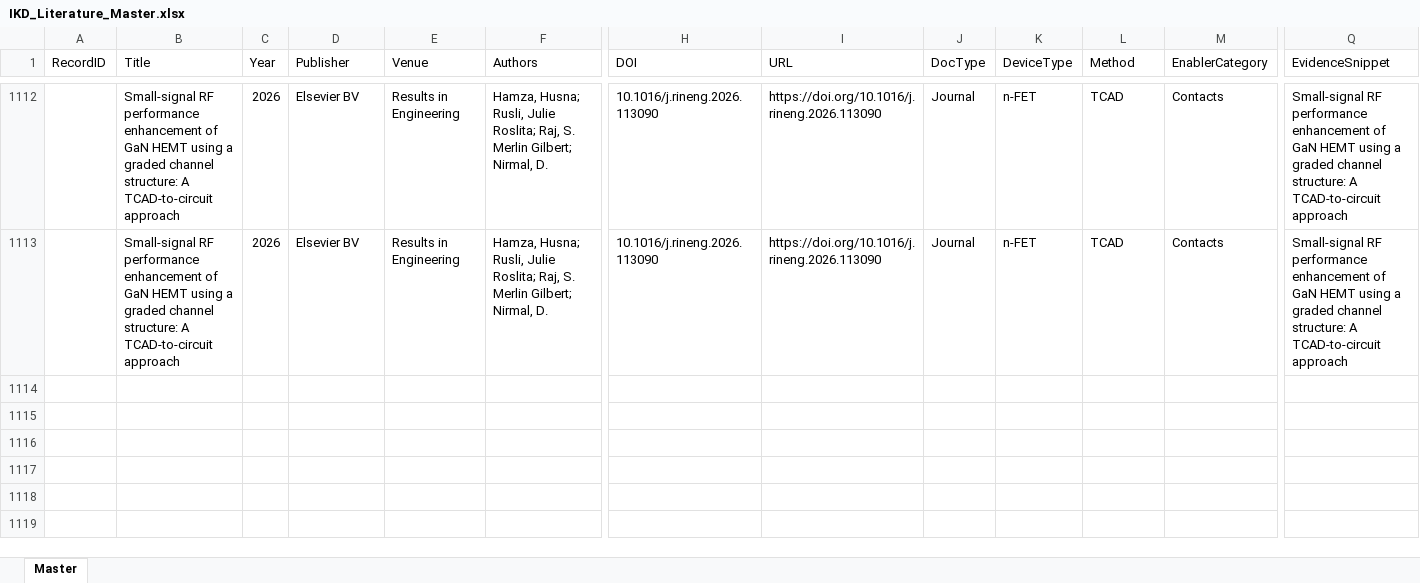
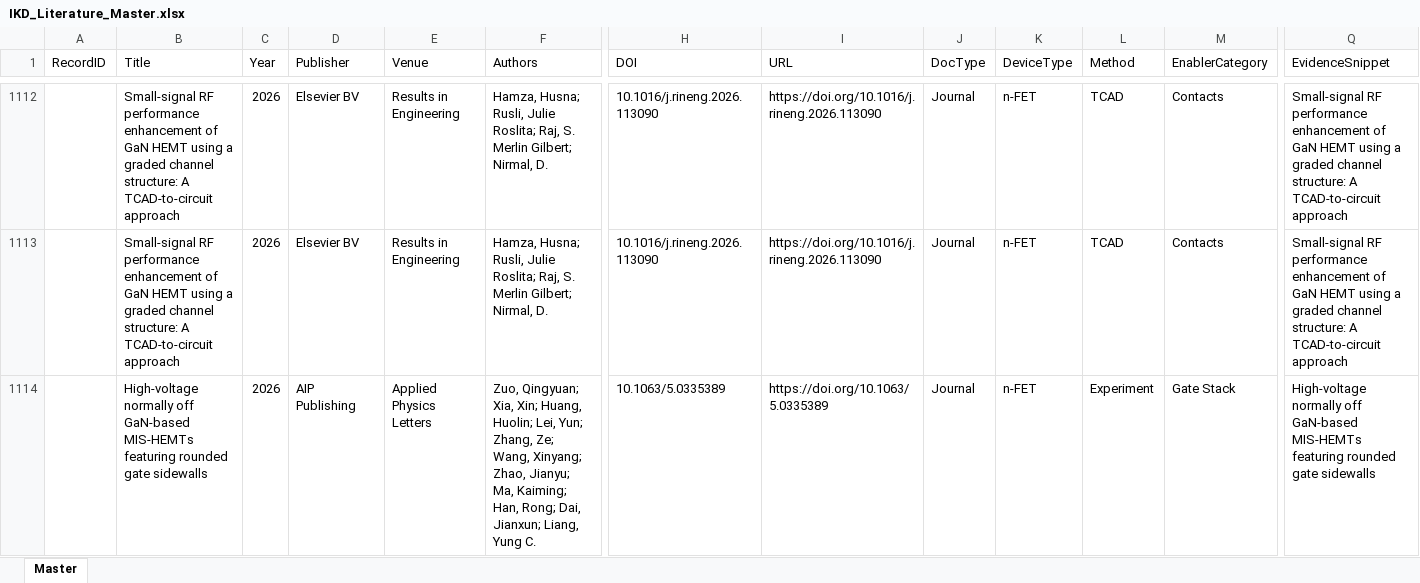
Before and after one commit to kainlulow/IKD_GaN_CMOS, an Excel workbook: 01_literature/IKD_Literature_Master.xlsx, sheet Master, drawn as a sheet; only a part is shown, gaps mark what is left out; values as stored, in another font and other column widths than the file's, no borders; rows hold the shown columns only; the diff names each change by its address in the sheet, - before the commit and + after, or states it on an @@ line.

```diff
--- a/01_literature/IKD_Literature_Master.xlsx (sheet Master)
+++ b/01_literature/IKD_Literature_Master.xlsx (sheet Master)
+row 1114:  | High-voltage normally off GaN-based MIS-HEMTs featuring rounded gate sidewalls | 2026 | AIP Publishing | Applied Physics Letters | Zuo, Qingyuan; Xia, Xin; Huang, Huolin; Lei, Yun; Zhang, Ze; Wang, Xinyang; Zhao, Jianyu; Ma, Kaiming; Han, Rong; Dai, Jianxun; Liang, Yung C. | 10.1063/5.0335389 | https://doi.org/10.1063/5.0335389 | Journal | n-FET | Experiment | Gate Stack | High-voltage normally off GaN-based MIS-HEMTs featuring rounded gate sidewalls
```
Also changed, not shown: 3 other files.
